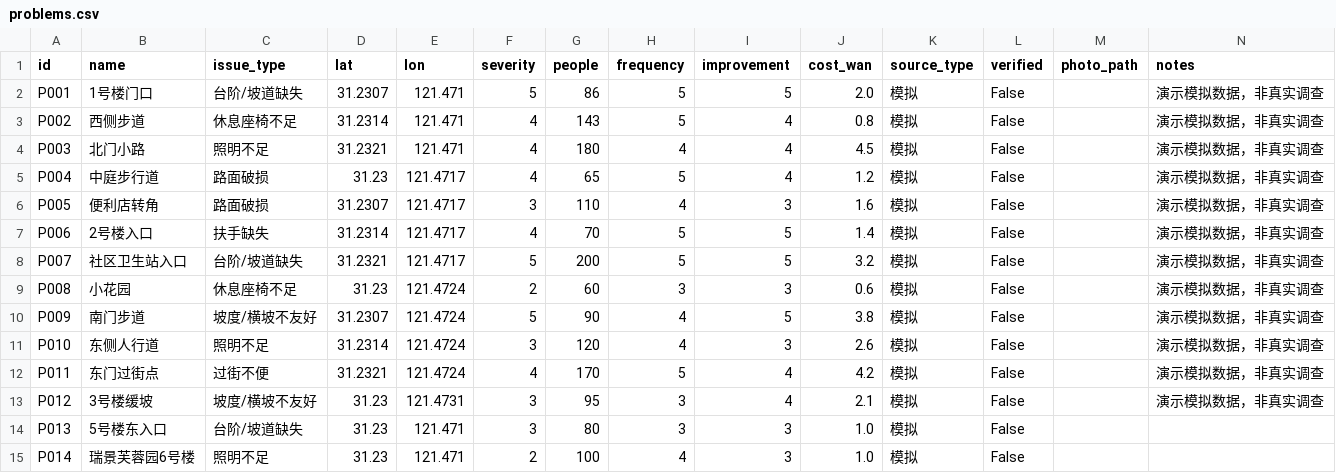
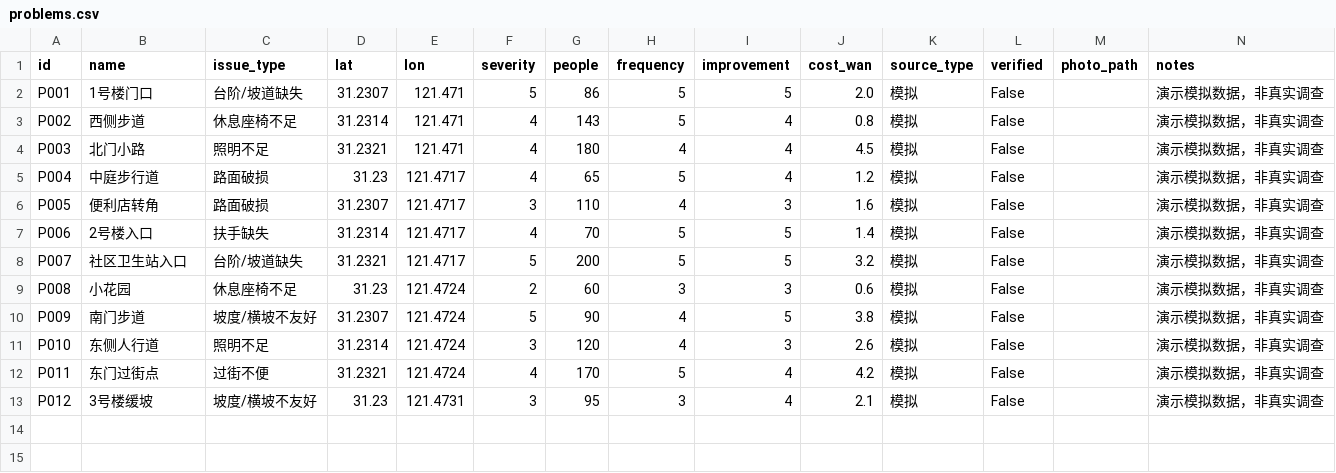
Before and after one commit to lsylinzhou-alt/silver-city, a CSV file: data/problems.csv, drawn as a sheet.

```diff
--- a/data/problems.csv
+++ b/data/problems.csv
@@ -13,3 +13 @@ P011,东门过街点,过街不便,31.2321,121.4724,4,170,5,4,4.2,模拟,False,,
 P012,3号楼缓坡,坡度/横坡不友好,31.23,121.4731,3,95,3,4,2.1,模拟,False,,演示模拟数据，非真实调查
-P013,5号楼东入口,台阶/坡道缺失,31.23,121.471,3,80,3,3,1.0,模拟,False,,
-P014,瑞景芙蓉园6号楼,照明不足,31.23,121.471,2,100,4,3,1.0,模拟,False,,
```
Also changed, not shown: 37 other files.
